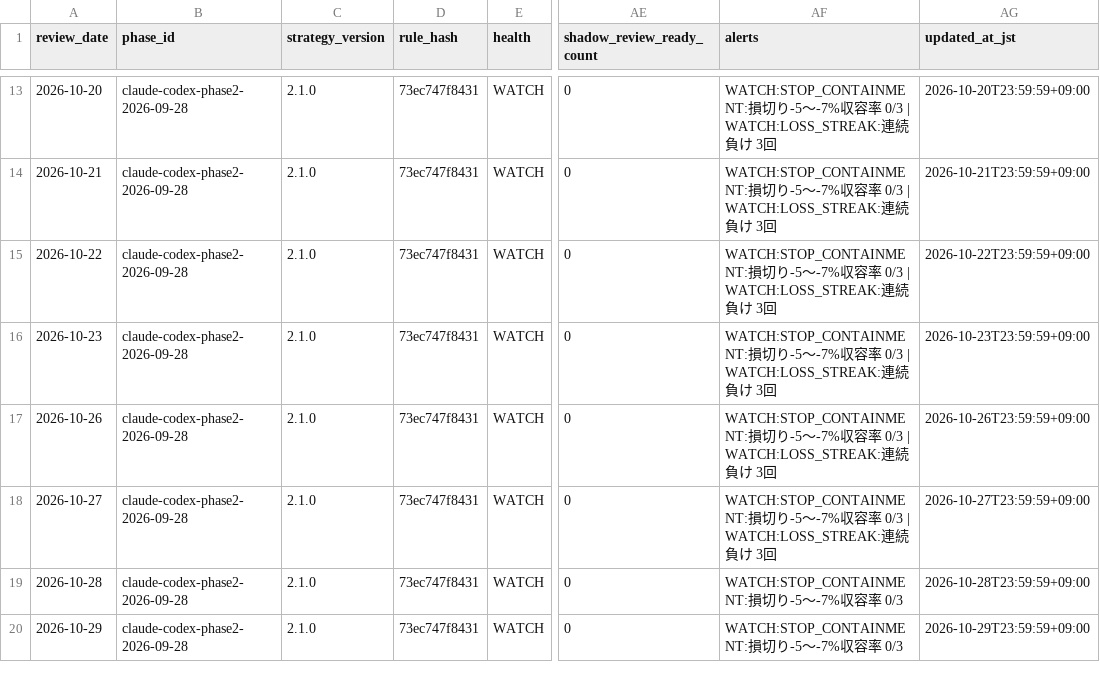
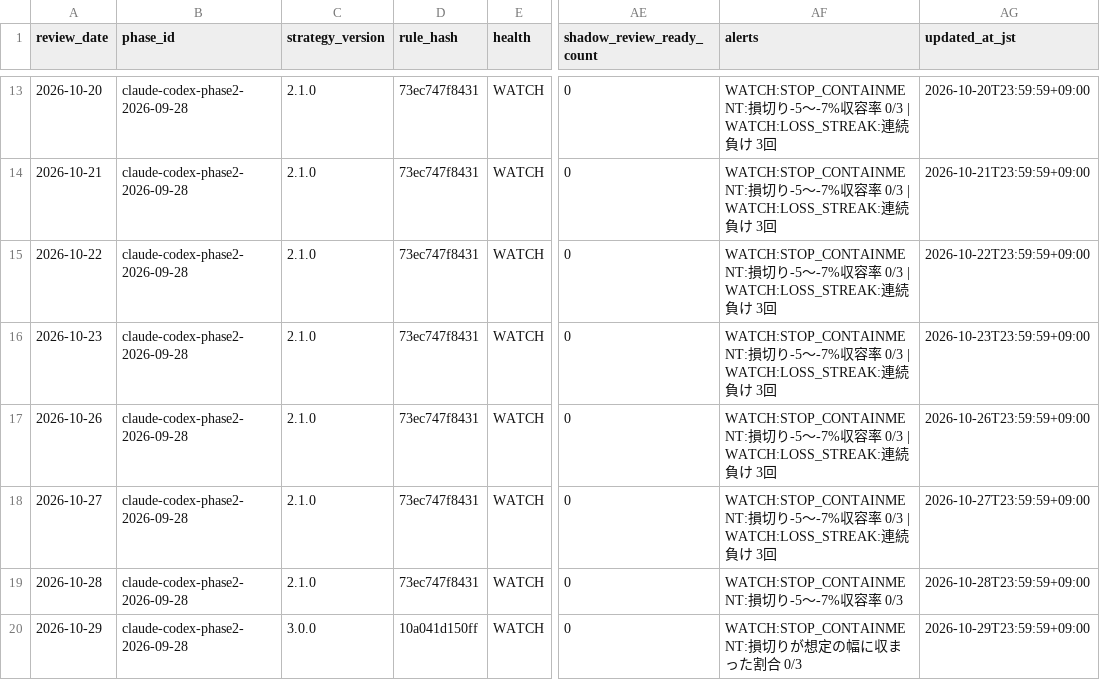
Before and after one commit to MANDAI0571/stock-news-monitor, a CSV file: data/claude_300man_daily_monitor.csv, drawn as a sheet; only a part is shown, gaps mark what is left out; the diff names each change by its address in the sheet, - before the commit and + after, or states it on an @@ line.

```diff
--- a/data/claude_300man_daily_monitor.csv
+++ b/data/claude_300man_daily_monitor.csv
-C20 (strategy_version): 2.1.0
+C20 (strategy_version): 3.0.0
-D20 (rule_hash): 73ec747f8431
+D20 (rule_hash): 10a041d150ff
-AF20 (alerts): WATCH:STOP_CONTAINMENT:損切り-5〜-7%収容率 0/3
+AF20 (alerts): WATCH:STOP_CONTAINMENT:損切りが想定の幅に収まった割合 0/3
```
Also changed, not shown: data/claude_300man_journal.csv, data/claude_300man_reconciliation.csv, 4 other files.
